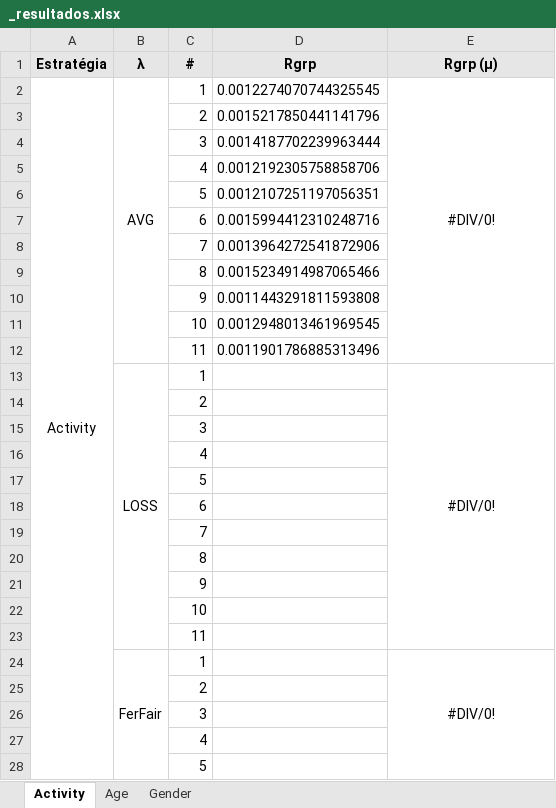
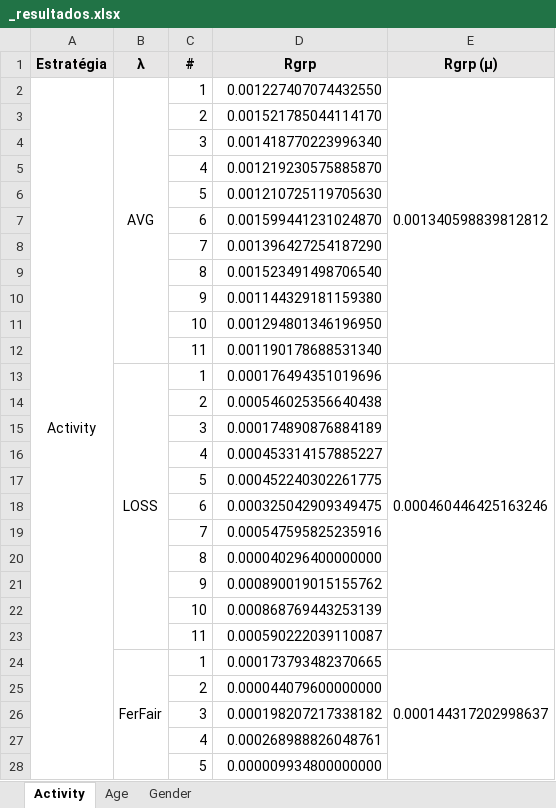
Before and after one commit to ravarmes/recsys-fair-federation-flower, an Excel workbook: _producao-16-8/_resultados.xlsx, sheet Activity, drawn as a sheet; only a part is shown; values as stored, in another font and other column widths than the file's, no borders; the diff covers the shown part only; the diff names each change by its address in the sheet, - before the commit and + after, or states it on an @@ line.

```diff
--- a/_producao-16-8/_resultados.xlsx (sheet Activity)
+++ b/_producao-16-8/_resultados.xlsx (sheet Activity)
-D2 (Rgrp): 0.0012274070744325545
+D2 (Rgrp): 0.001227407074432550
-E2 (Rgrp (µ)): #DIV/0!
+E2 (Rgrp (µ)): 0.001340598839812812
-D3 (Rgrp): 0.0015217850441141796
+D3 (Rgrp): 0.001521785044114170
-D4 (Rgrp): 0.0014187702239963444
+D4 (Rgrp): 0.001418770223996340
-D5 (Rgrp): 0.0012192305758858706
+D5 (Rgrp): 0.001219230575885870
-D6 (Rgrp): 0.0012107251197056351
+D6 (Rgrp): 0.001210725119705630
-D7 (Rgrp): 0.0015994412310248716
+D7 (Rgrp): 0.001599441231024870
-D8 (Rgrp): 0.0013964272541872906
+D8 (Rgrp): 0.001396427254187290
-D9 (Rgrp): 0.0015234914987065466
+D9 (Rgrp): 0.001523491498706540
-D10 (Rgrp): 0.0011443291811593808
+D10 (Rgrp): 0.001144329181159380
-D11 (Rgrp): 0.0012948013461969545
+D11 (Rgrp): 0.001294801346196950
-D12 (Rgrp): 0.0011901786885313496
+D12 (Rgrp): 0.001190178688531340
-D13 (Rgrp): (empty)
+D13 (Rgrp): 0.000176494351019696
-E13 (Rgrp (µ)): #DIV/0!
+E13 (Rgrp (µ)): 0.000460446425163246
-D14 (Rgrp): (empty)
+D14 (Rgrp): 0.000546025356640438
-D15 (Rgrp): (empty)
+D15 (Rgrp): 0.000174890876884189
-D16 (Rgrp): (empty)
+D16 (Rgrp): 0.000453314157885227
-D17 (Rgrp): (empty)
+D17 (Rgrp): 0.000452240302261775
-D18 (Rgrp): (empty)
+D18 (Rgrp): 0.000325042909349475
-D19 (Rgrp): (empty)
+D19 (Rgrp): 0.000547595825235916
-D20 (Rgrp): (empty)
+D20 (Rgrp): 0.000040296400000000
-D21 (Rgrp): (empty)
+D21 (Rgrp): 0.000890019015155762
-D22 (Rgrp): (empty)
+D22 (Rgrp): 0.000868769443253139
-D23 (Rgrp): (empty)
+D23 (Rgrp): 0.000590222039110087
-D24 (Rgrp): (empty)
+D24 (Rgrp): 0.000173793482370665
-E24 (Rgrp (µ)): #DIV/0!
+E24 (Rgrp (µ)): 0.000144317202998637
-D25 (Rgrp): (empty)
+D25 (Rgrp): 0.000044079600000000
-D26 (Rgrp): (empty)
+D26 (Rgrp): 0.000198207217338182
-D27 (Rgrp): (empty)
+D27 (Rgrp): 0.000268988826048761
-D28 (Rgrp): (empty)
+D28 (Rgrp): 0.000009934800000000
```
Also changed, not shown: 1 edited cell elsewhere in this sheet, sheet Age, sheet Gender, 41 other files.
